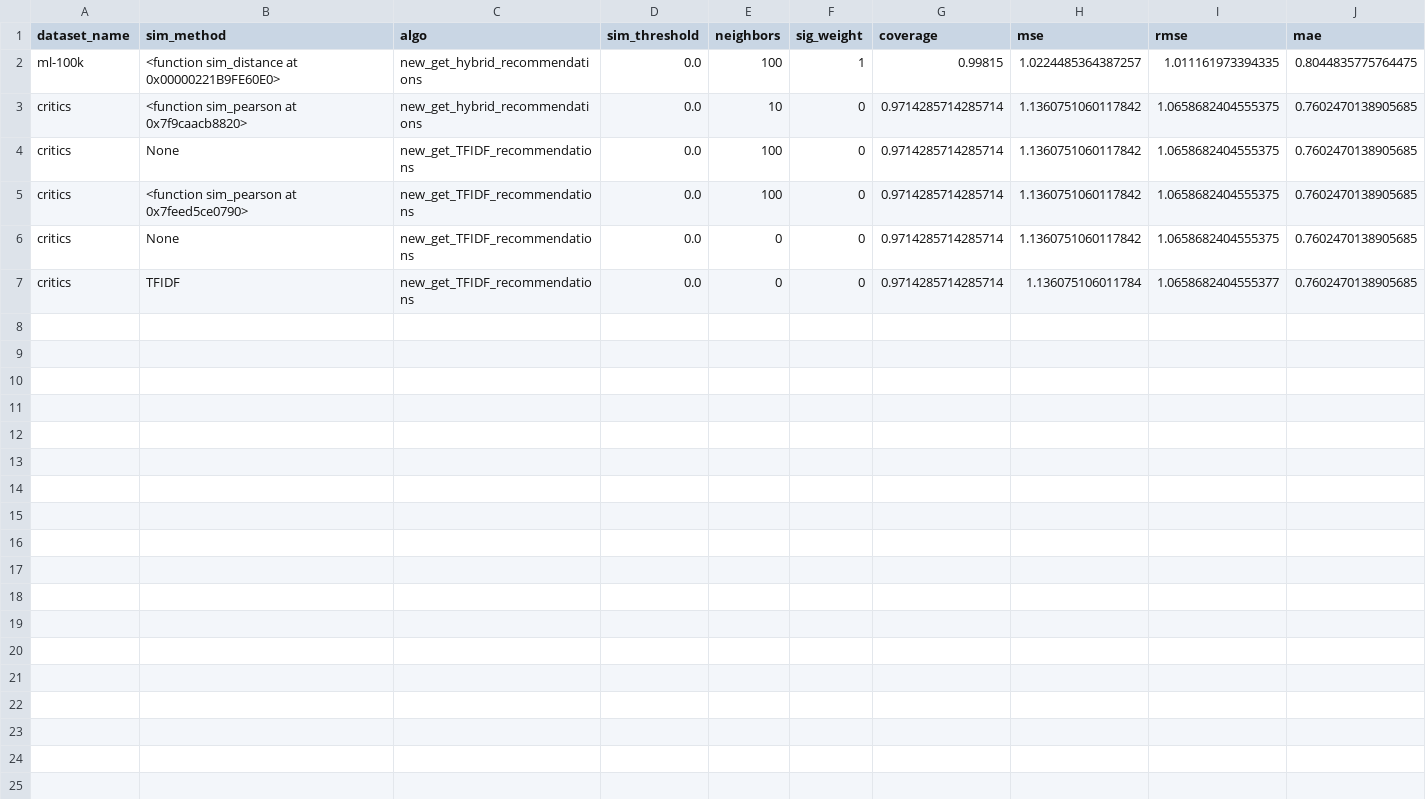
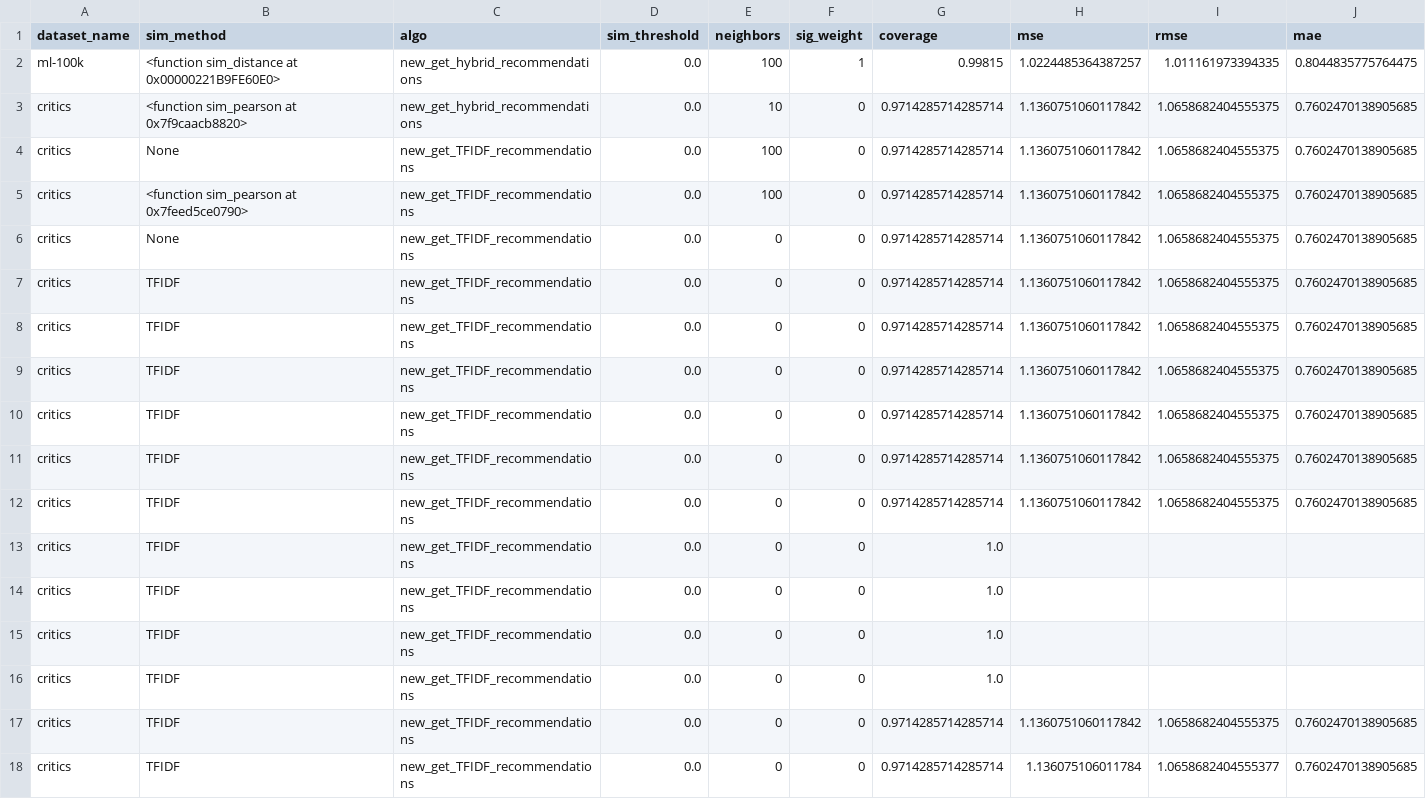
Before and after one commit to dacowan2/RecSys-final, a CSV file: final_result_full.csv, drawn as a sheet.

Commit message:
lcvsim with tfidf not working

```diff
--- a/final_result_full.csv
+++ b/final_result_full.csv
@@ -6,2 +6,13 @@ critics,<function sim_pearson at 0x7feed5ce0790>,new_get_TFIDF_recommendations,0
 critics,None,new_get_TFIDF_recommendations,0.0,0,0,0.9714285714285714,1.1360751060117842,1.0658682404555375,0.7602470138905685
+critics,TFIDF,new_get_TFIDF_recommendations,0.0,0,0,0.9714285714285714,1.1360751060117842,1.0658682404555375,0.7602470138905685
+critics,TFIDF,new_get_TFIDF_recommendations,0.0,0,0,0.9714285714285714,1.1360751060117842,1.0658682404555375,0.7602470138905685
+critics,TFIDF,new_get_TFIDF_recommendations,0.0,0,0,0.9714285714285714,1.1360751060117842,1.0658682404555375,0.7602470138905685
+critics,TFIDF,new_get_TFIDF_recommendations,0.0,0,0,0.9714285714285714,1.1360751060117842,1.0658682404555375,0.7602470138905685
+critics,TFIDF,new_get_TFIDF_recommendations,0.0,0,0,0.9714285714285714,1.1360751060117842,1.0658682404555375,0.7602470138905685
+critics,TFIDF,new_get_TFIDF_recommendations,0.0,0,0,0.9714285714285714,1.1360751060117842,1.0658682404555375,0.7602470138905685
+critics,TFIDF,new_get_TFIDF_recommendations,0.0,0,0,1.0,,,
+critics,TFIDF,new_get_TFIDF_recommendations,0.0,0,0,1.0,,,
+critics,TFIDF,new_get_TFIDF_recommendations,0.0,0,0,1.0,,,
+critics,TFIDF,new_get_TFIDF_recommendations,0.0,0,0,1.0,,,
+critics,TFIDF,new_get_TFIDF_recommendations,0.0,0,0,0.9714285714285714,1.1360751060117842,1.0658682404555375,0.7602470138905685
 critics,TFIDF,new_get_TFIDF_recommendations,0.0,0,0,0.9714285714285714,1.136075106011784,1.0658682404555377,0.7602470138905685
```
Also changed, not shown: 1 other file.
